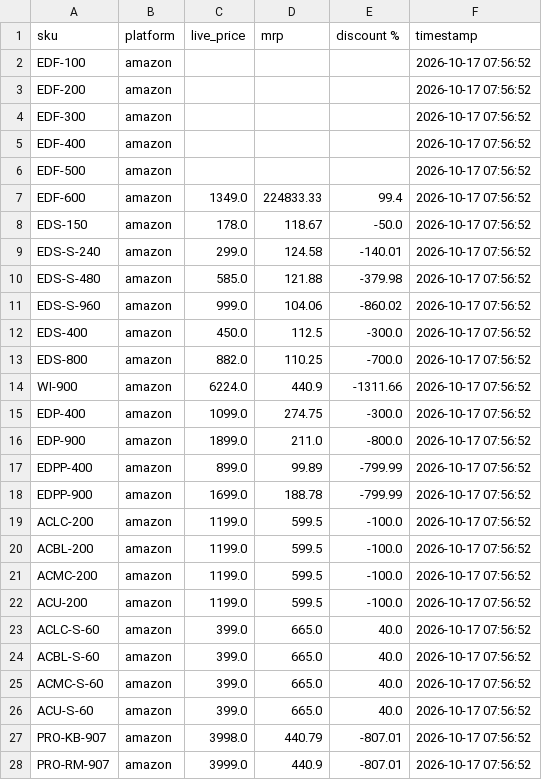
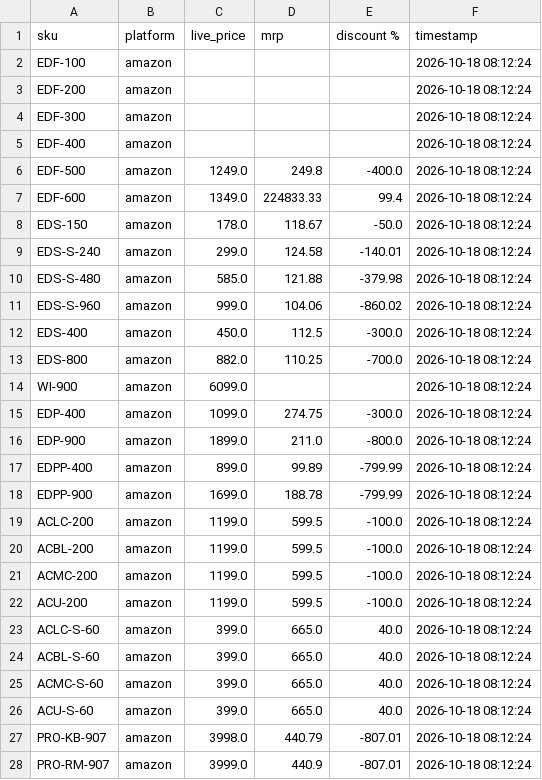
Before and after one commit to Shubham-Shigvan/price-tracker, a CSV file: latest_prices.csv, drawn as a sheet; only a part is shown; the diff covers the shown part only.

```diff
--- a/latest_prices.csv
+++ b/latest_prices.csv
@@ -1,28 +1,28 @@
 sku,platform,live_price,mrp,discount %,timestamp
-EDF-100,amazon,,,,2026-10-17 07:56:52
-EDF-200,amazon,,,,2026-10-17 07:56:52
-EDF-300,amazon,,,,2026-10-17 07:56:52
-EDF-400,amazon,,,,2026-10-17 07:56:52
-EDF-500,amazon,,,,2026-10-17 07:56:52
-EDF-600,amazon,1349.0,224833.33,99.4,2026-10-17 07:56:52
-EDS-150,amazon,178.0,118.67,-50.0,2026-10-17 07:56:52
-EDS-S-240,amazon,299.0,124.58,-140.01,2026-10-17 07:56:52
-EDS-S-480,amazon,585.0,121.88,-379.98,2026-10-17 07:56:52
-EDS-S-960,amazon,999.0,104.06,-860.02,2026-10-17 07:56:52
-EDS-400,amazon,450.0,112.5,-300.0,2026-10-17 07:56:52
-EDS-800,amazon,882.0,110.25,-700.0,2026-10-17 07:56:52
-WI-900,amazon,6224.0,440.9,-1311.66,2026-10-17 07:56:52
-EDP-400,amazon,1099.0,274.75,-300.0,2026-10-17 07:56:52
-EDP-900,amazon,1899.0,211.0,-800.0,2026-10-17 07:56:52
-EDPP-400,amazon,899.0,99.89,-799.99,2026-10-17 07:56:52
-EDPP-900,amazon,1699.0,188.78,-799.99,2026-10-17 07:56:52
-ACLC-200,amazon,1199.0,599.5,-100.0,2026-10-17 07:56:52
-ACBL-200,amazon,1199.0,599.5,-100.0,2026-10-17 07:56:52
-ACMC-200,amazon,1199.0,599.5,-100.0,2026-10-17 07:56:52
-ACU-200,amazon,1199.0,599.5,-100.0,2026-10-17 07:56:52
-ACLC-S-60,amazon,399.0,665.0,40.0,2026-10-17 07:56:52
-ACBL-S-60,amazon,399.0,665.0,40.0,2026-10-17 07:56:52
-ACMC-S-60,amazon,399.0,665.0,40.0,2026-10-17 07:56:52
-ACU-S-60,amazon,399.0,665.0,40.0,2026-10-17 07:56:52
-PRO-KB-907,amazon,3998.0,440.79,-807.01,2026-10-17 07:56:52
-PRO-RM-907,amazon,3999.0,440.9,-807.01,2026-10-17 07:56:52
+EDF-100,amazon,,,,2026-10-18 08:12:24
+EDF-200,amazon,,,,2026-10-18 08:12:24
+EDF-300,amazon,,,,2026-10-18 08:12:24
+EDF-400,amazon,,,,2026-10-18 08:12:24
+EDF-500,amazon,1249.0,249.8,-400.0,2026-10-18 08:12:24
+EDF-600,amazon,1349.0,224833.33,99.4,2026-10-18 08:12:24
+EDS-150,amazon,178.0,118.67,-50.0,2026-10-18 08:12:24
+EDS-S-240,amazon,299.0,124.58,-140.01,2026-10-18 08:12:24
+EDS-S-480,amazon,585.0,121.88,-379.98,2026-10-18 08:12:24
+EDS-S-960,amazon,999.0,104.06,-860.02,2026-10-18 08:12:24
+EDS-400,amazon,450.0,112.5,-300.0,2026-10-18 08:12:24
+EDS-800,amazon,882.0,110.25,-700.0,2026-10-18 08:12:24
+WI-900,amazon,6099.0,,,2026-10-18 08:12:24
+EDP-400,amazon,1099.0,274.75,-300.0,2026-10-18 08:12:24
+EDP-900,amazon,1899.0,211.0,-800.0,2026-10-18 08:12:24
+EDPP-400,amazon,899.0,99.89,-799.99,2026-10-18 08:12:24
+EDPP-900,amazon,1699.0,188.78,-799.99,2026-10-18 08:12:24
+ACLC-200,amazon,1199.0,599.5,-100.0,2026-10-18 08:12:24
+ACBL-200,amazon,1199.0,599.5,-100.0,2026-10-18 08:12:24
+ACMC-200,amazon,1199.0,599.5,-100.0,2026-10-18 08:12:24
+ACU-200,amazon,1199.0,599.5,-100.0,2026-10-18 08:12:24
+ACLC-S-60,amazon,399.0,665.0,40.0,2026-10-18 08:12:24
+ACBL-S-60,amazon,399.0,665.0,40.0,2026-10-18 08:12:24
+ACMC-S-60,amazon,399.0,665.0,40.0,2026-10-18 08:12:24
+ACU-S-60,amazon,399.0,665.0,40.0,2026-10-18 08:12:24
+PRO-KB-907,amazon,3998.0,440.79,-807.01,2026-10-18 08:12:24
+PRO-RM-907,amazon,3999.0,440.9,-807.01,2026-10-18 08:12:24
```
Also changed, not shown: 13 edited cells elsewhere in this file, error_log.csv, price_history.csv.
